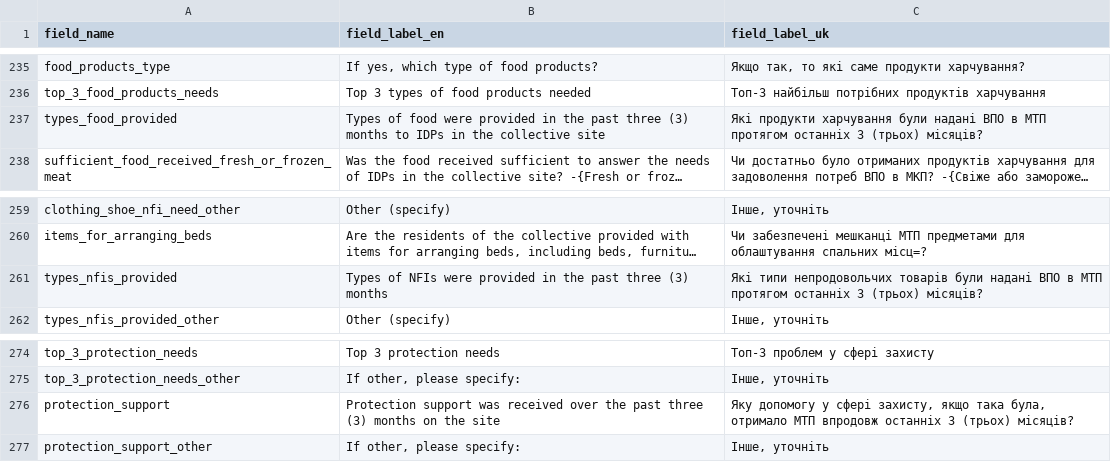
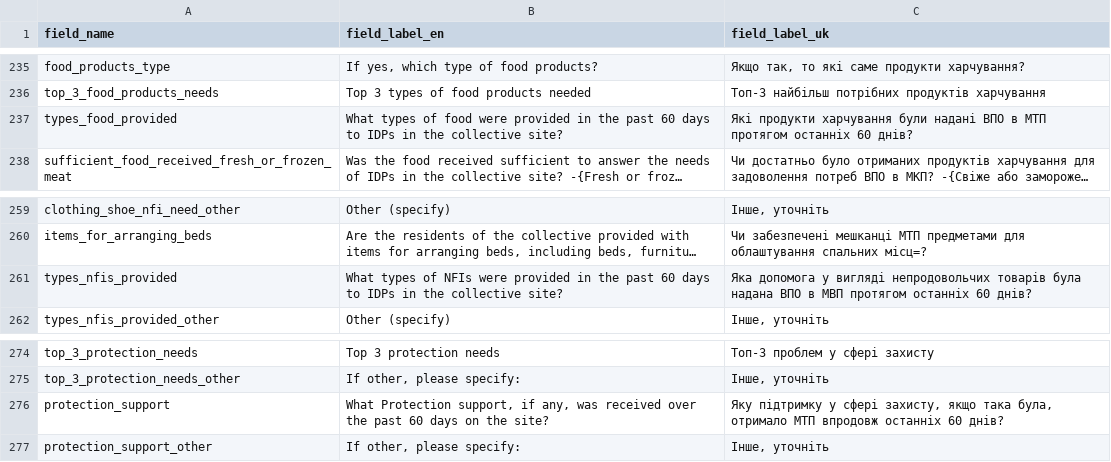
Before and after one commit to GDS-ODSSS/opsmaps, a CSV file: ukraine_test/FDF_R12/field_labels.csv, drawn as a sheet; only a part is shown, gaps mark what is left out; long unchanged cells end in …; the diff covers the shown part only; the diff names each change by its address in the sheet, - before the commit and + after, or states it on an @@ line.

```diff
--- a/ukraine_test/FDF_R12/field_labels.csv
+++ b/ukraine_test/FDF_R12/field_labels.csv
-B237 (field_label_en): Types of food were provided in the past three (3) months to IDPs in the collective site
+B237 (field_label_en): What types of food were provided in the past 60 days to IDPs in the collective site?
-C237 (field_label_uk): …протягом останніх 3 (трьох) місяців?
+C237 (field_label_uk): …протягом останніх 60 днів?
-B261 (field_label_en): Types of NFIs were provided in the past three (3) months
+B261 (field_label_en): What types of NFIs were provided in the past 60 days to IDPs in the collective site?
-C261 (field_label_uk): Які типи непродовольчих товарів були надані ВПО в МТП протягом останніх 3 (трьох) місяців?
+C261 (field_label_uk): Яка допомога у вигляді непродовольчих товарів була надана ВПО в МВП протягом останніх 60 днів?
-B276 (field_label_en): Protection support was received over the past three (3) months on the site
+B276 (field_label_en): What Protection support, if any, was received over the past 60 days on the site?
-C276 (field_label_uk): Яку допомогу у сфері захисту, якщо така була, отримало МТП впродовж останніх 3 (трьох) місяців?
+C276 (field_label_uk): Яку підтримку у сфері захисту, якщо така була, отримало МТП впродовж останніх 60 днів?
```
Also changed, not shown: 14 edited cells elsewhere in this file, ukraine_test/FDF_R12/site_types_config.csv, ukraine_test/FDF_R12/thematic_config.csv.
